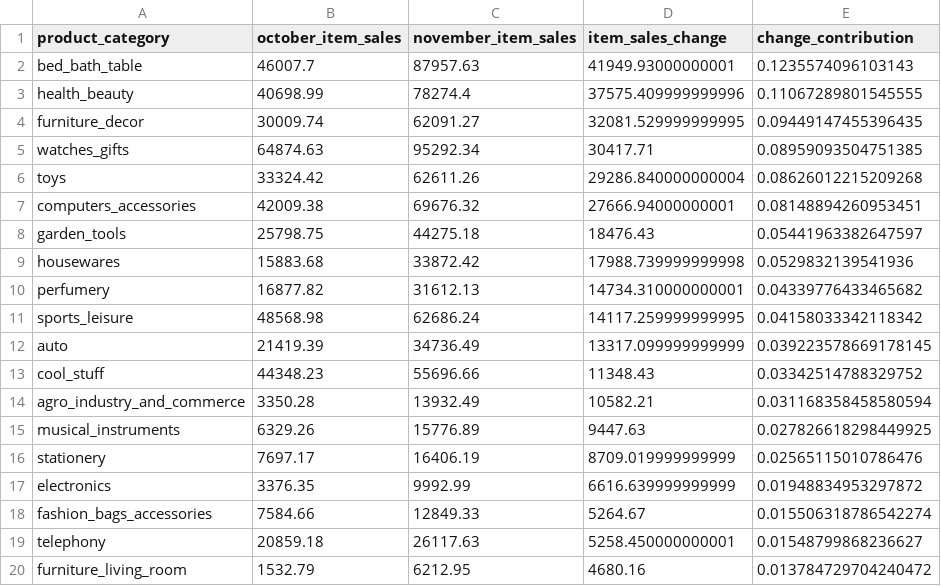
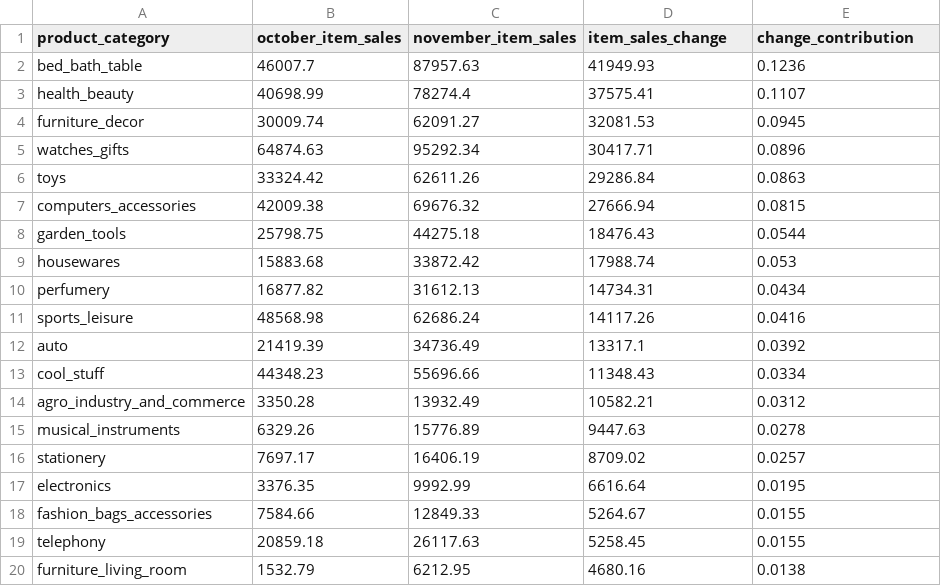
Before and after one commit to mingeon-t4r/01_sales_analysis, a CSV file: reports/november_category_change.csv, drawn as a sheet; only a part is shown; the diff covers the shown part only.

```diff
--- a/reports/november_category_change.csv
+++ b/reports/november_category_change.csv
@@ -1,20 +1,20 @@
 product_category,october_item_sales,november_item_sales,item_sales_change,change_contribution
-bed_bath_table,46007.7,87957.63,41949.93000000001,0.1235574096103143
-health_beauty,40698.99,78274.4,37575.409999999996,0.11067289801545555
-furniture_decor,30009.74,62091.27,32081.529999999995,0.09449147455396435
-watches_gifts,64874.63,95292.34,30417.71,0.08959093504751385
-toys,33324.42,62611.26,29286.840000000004,0.08626012215209268
-computers_accessories,42009.38,69676.32,27666.94000000001,0.08148894260953451
-garden_tools,25798.75,44275.18,18476.43,0.05441963382647597
-housewares,15883.68,33872.42,17988.739999999998,0.0529832139541936
-perfumery,16877.82,31612.13,14734.310000000001,0.04339776433465682
-sports_leisure,48568.98,62686.24,14117.259999999995,0.04158033342118342
-auto,21419.39,34736.49,13317.099999999999,0.039223578669178145
-cool_stuff,44348.23,55696.66,11348.43,0.03342514788329752
-agro_industry_and_commerce,3350.28,13932.49,10582.21,0.031168358458580594
-musical_instruments,6329.26,15776.89,9447.63,0.027826618298449925
-stationery,7697.17,16406.19,8709.019999999999,0.02565115010786476
-electronics,3376.35,9992.99,6616.639999999999,0.01948834953297872
-fashion_bags_accessories,7584.66,12849.33,5264.67,0.015506318786542274
-telephony,20859.18,26117.63,5258.450000000001,0.01548799868236627
-furniture_living_room,1532.79,6212.95,4680.16,0.013784729704240472
+bed_bath_table,46007.7,87957.63,41949.93,0.1236
+health_beauty,40698.99,78274.4,37575.41,0.1107
+furniture_decor,30009.74,62091.27,32081.53,0.0945
+watches_gifts,64874.63,95292.34,30417.71,0.0896
+toys,33324.42,62611.26,29286.84,0.0863
+computers_accessories,42009.38,69676.32,27666.94,0.0815
+garden_tools,25798.75,44275.18,18476.43,0.0544
+housewares,15883.68,33872.42,17988.74,0.053
+perfumery,16877.82,31612.13,14734.31,0.0434
+sports_leisure,48568.98,62686.24,14117.26,0.0416
+auto,21419.39,34736.49,13317.1,0.0392
+cool_stuff,44348.23,55696.66,11348.43,0.0334
+agro_industry_and_commerce,3350.28,13932.49,10582.21,0.0312
+musical_instruments,6329.26,15776.89,9447.63,0.0278
+stationery,7697.17,16406.19,8709.02,0.0257
+electronics,3376.35,9992.99,6616.64,0.0195
+fashion_bags_accessories,7584.66,12849.33,5264.67,0.0155
+telephony,20859.18,26117.63,5258.45,0.0155
+furniture_living_room,1532.79,6212.95,4680.16,0.0138
```
Also changed, not shown: 80 edited cells elsewhere in this file, reports/december_category_change.csv, 3 other files.
